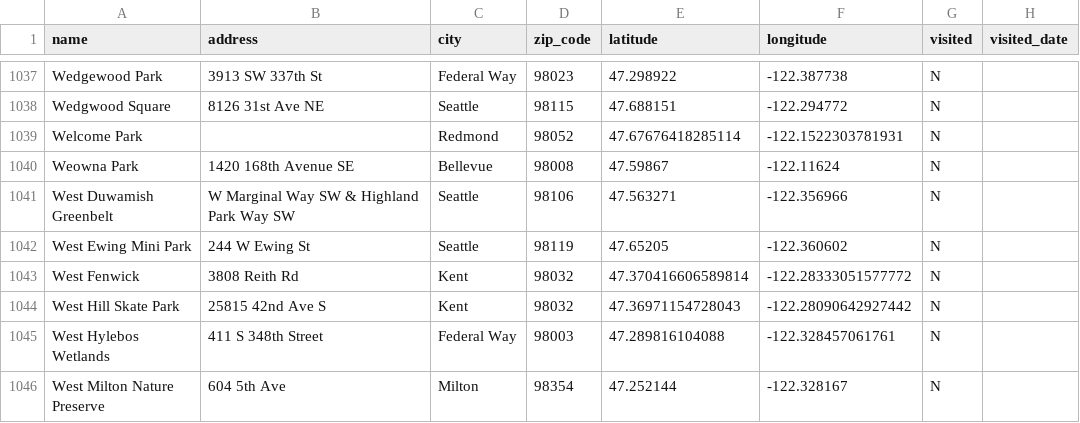
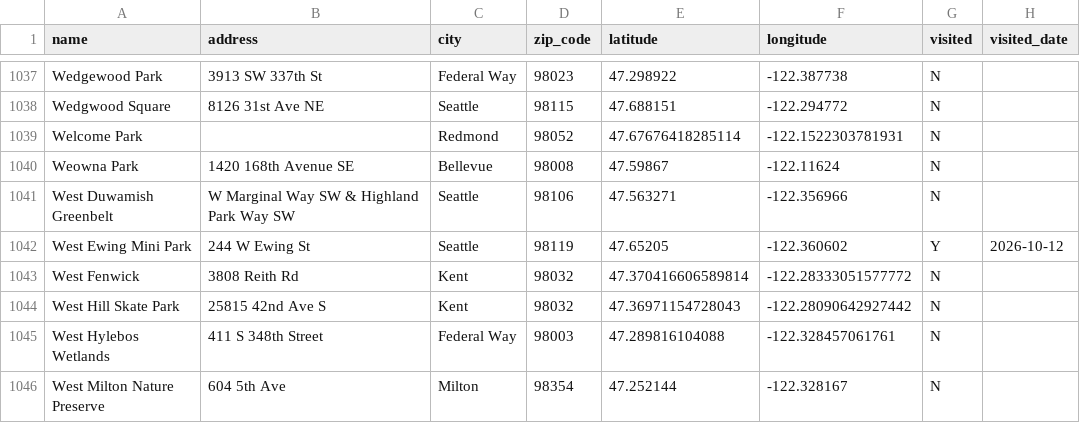
Before and after one commit to lythronaxargestes/lythronaxargestes.github.io, a CSV file: seattleparks/seattle_parks.csv, drawn as a sheet; only a part is shown, gaps mark what is left out.

```diff
--- a/seattleparks/seattle_parks.csv
+++ b/seattleparks/seattle_parks.csv
@@ -1041,3 +1041,3 @@ Weowna Park,1420 168th Avenue SE,Bellevue,98008,47.59867,-122.11624,N,
 West Duwamish Greenbelt,W Marginal Way SW & Highland Park Way SW,Seattle,98106,47.563271,-122.356966,N,
-West Ewing Mini Park,244 W Ewing St,Seattle,98119,47.65205,-122.360602,N,
+West Ewing Mini Park,244 W Ewing St,Seattle,98119,47.65205,-122.360602,Y,2026-10-12
 West Fenwick,3808 Reith Rd,Kent,98032,47.370416606589814,-122.28333051577772,N,
```
Also changed, not shown: seattleparks/seattle_parks_missing_data_backup.csv, 1 other file.
